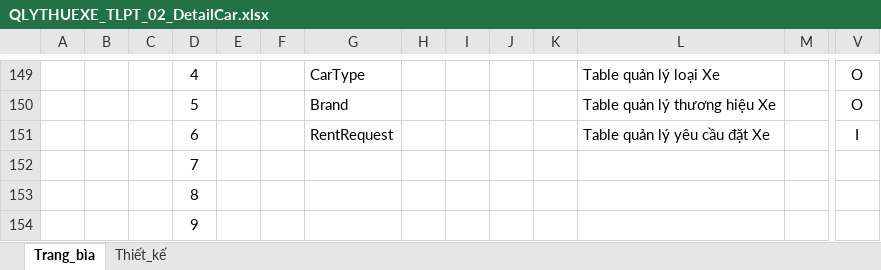
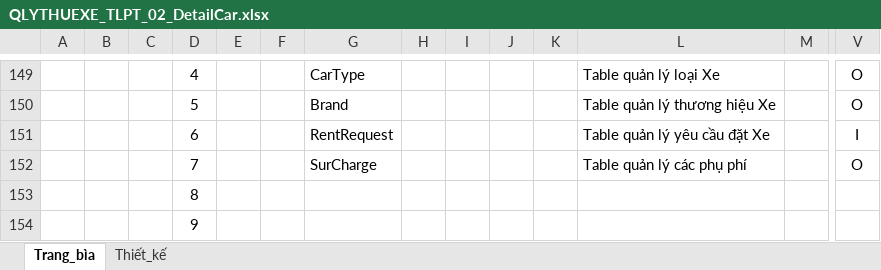
Before and after one commit to sitien173/quan_ly_thue_xe, an Excel workbook: shared/tailieuthietke/QLYTHUEXE-tailieuthietke/TaiLieuThietKeChiTiet/QLYTHUEXE_TLPT_02_DetailCar.xlsx, sheet Trang_bìa, drawn as a sheet; only a part is shown, gaps mark what is left out; values as stored, in another font and other column widths than the file's, no borders; charts and pictures not drawn; removed rows and columns are numbered as before the commit, all else as after; rows hold the shown columns only; the diff names each change by its address in the sheet, - before the commit and + after, or states it on an @@ line.

Commit message:
Update file design

```diff
--- a/shared/tailieuthietke/QLYTHUEXE-tailieuthietke/TaiLieuThietKeChiTiet/QLYTHUEXE_TLPT_02_DetailCar.xlsx (sheet Trang_bìa)
+++ b/shared/tailieuthietke/QLYTHUEXE-tailieuthietke/TaiLieuThietKeChiTiet/QLYTHUEXE_TLPT_02_DetailCar.xlsx (sheet Trang_bìa)
-row 152:  |  |  | 7
+row 152:  |  |  | 7 |  |  | SurCharge |  |  |  |  | Table quản lý các phụ phí |  | O
```
